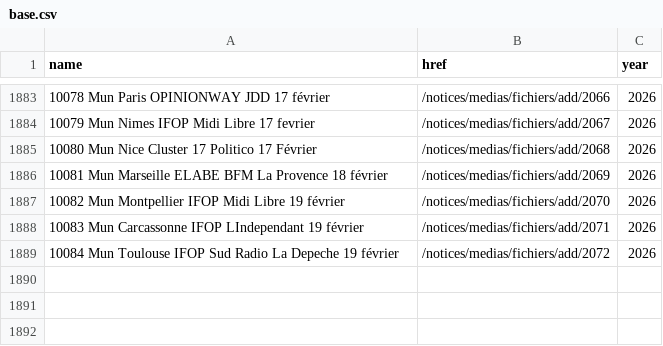
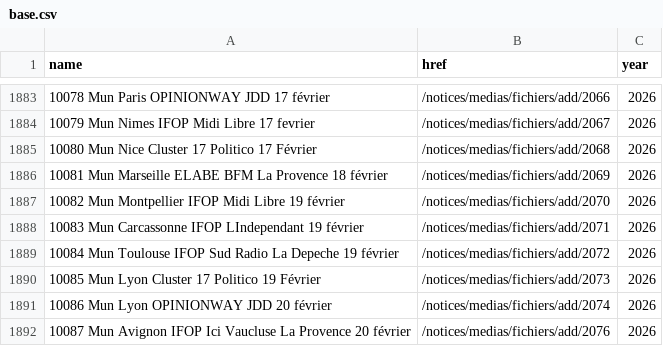
Before and after one commit to nsppolls/sondages-commission-index, a CSV file: base.csv, drawn as a sheet; only a part is shown, gaps mark what is left out.

```diff
--- a/base.csv
+++ b/base.csv
@@ -1889 +1889,4 @@ name,href,year
 10084 Mun Toulouse IFOP Sud Radio La Depeche 19 février,/notices/medias/fichiers/add/2072,2026
+10085 Mun Lyon Cluster 17 Politico 19 Février,/notices/medias/fichiers/add/2073,2026
+10086 Mun Lyon OPINIONWAY JDD 20 février,/notices/medias/fichiers/add/2074,2026
+10087 Mun Avignon IFOP Ici Vaucluse La Provence 20 février,/notices/medias/fichiers/add/2076,2026
```
Also changed, not shown: files.csv, 4 other files.
